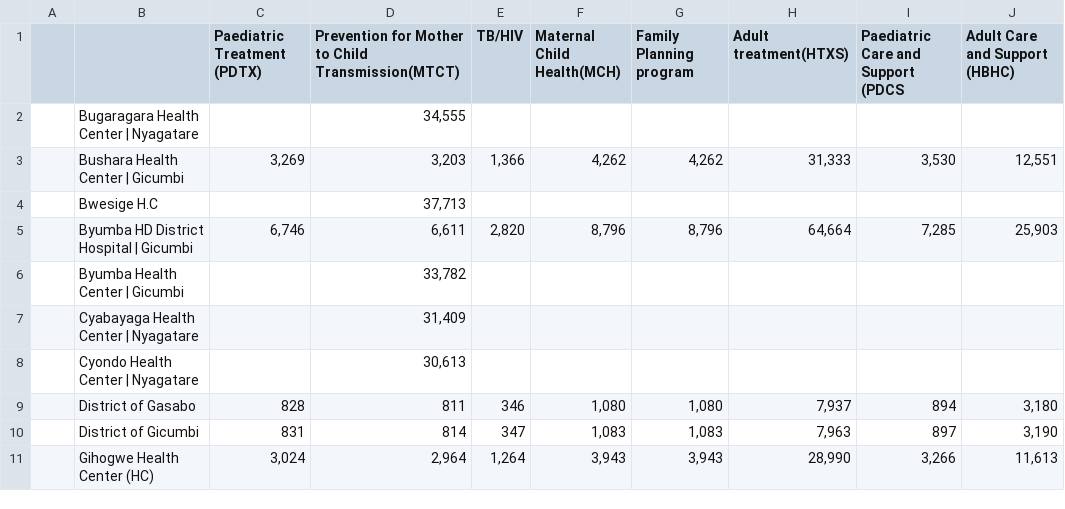
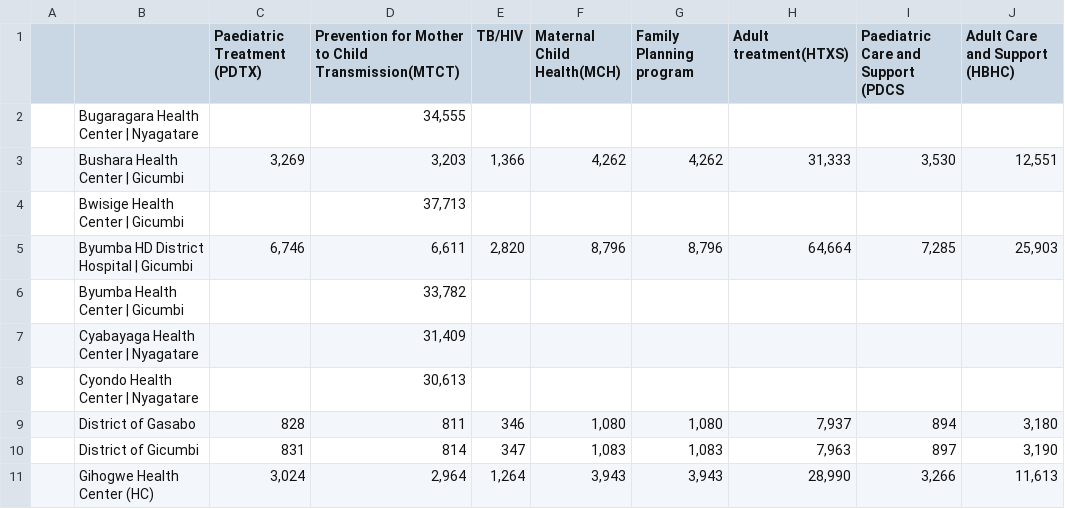
Before and after one commit to siyelo/hrtv1, a CSV file: db/fixes/intrahealth_budgets.csv, drawn as a sheet; only a part is shown; the diff names each change by its address in the sheet, - before the commit and + after, or states it on an @@ line.

Commit message:
correct bad intrahealth subimplementor data
PT: https://www.pivotaltracker.com/story/show/8743123

```diff
--- a/db/fixes/intrahealth_budgets.csv
+++ b/db/fixes/intrahealth_budgets.csv
-B4: Bwesige H.C
+B4: Bwisige Health Center | Gicumbi
```
Also changed, not shown: db/fixes/intrahealth_spent.csv, 3 other files.
